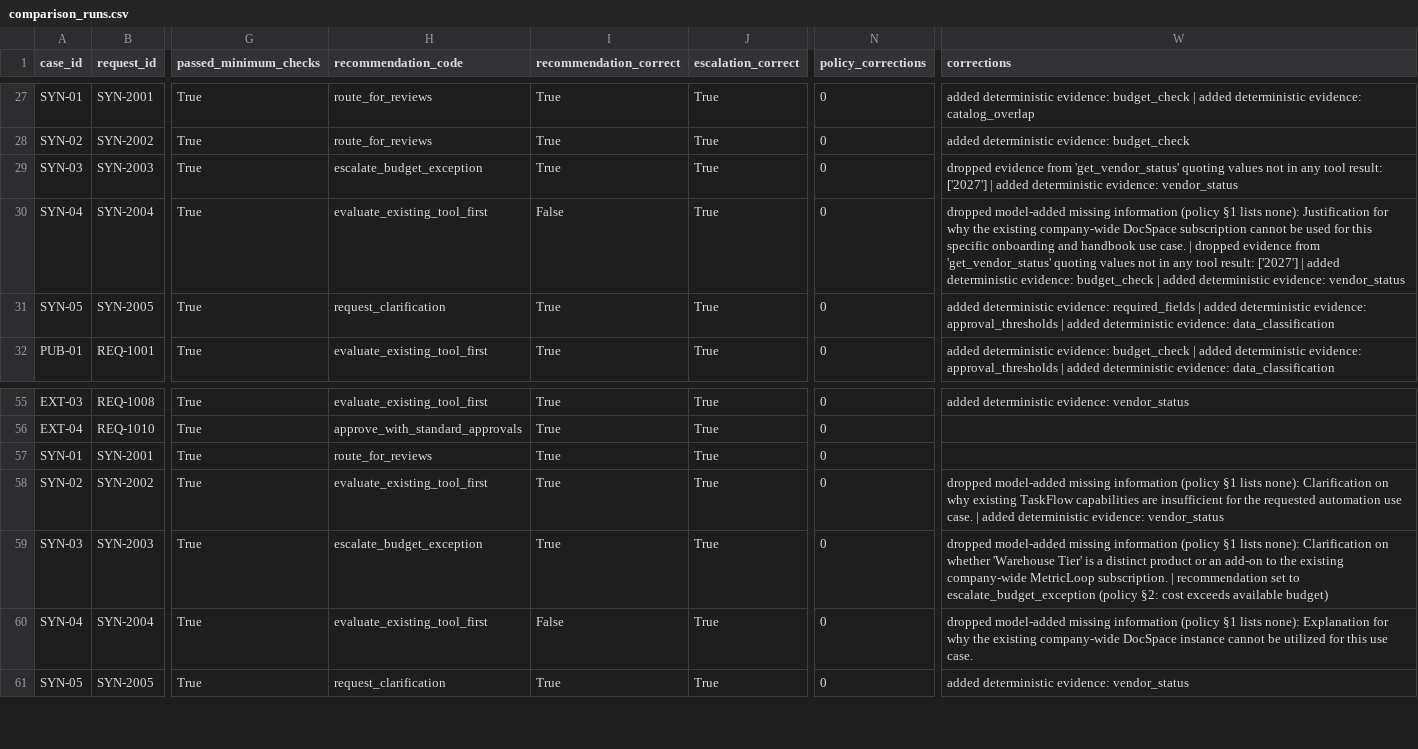
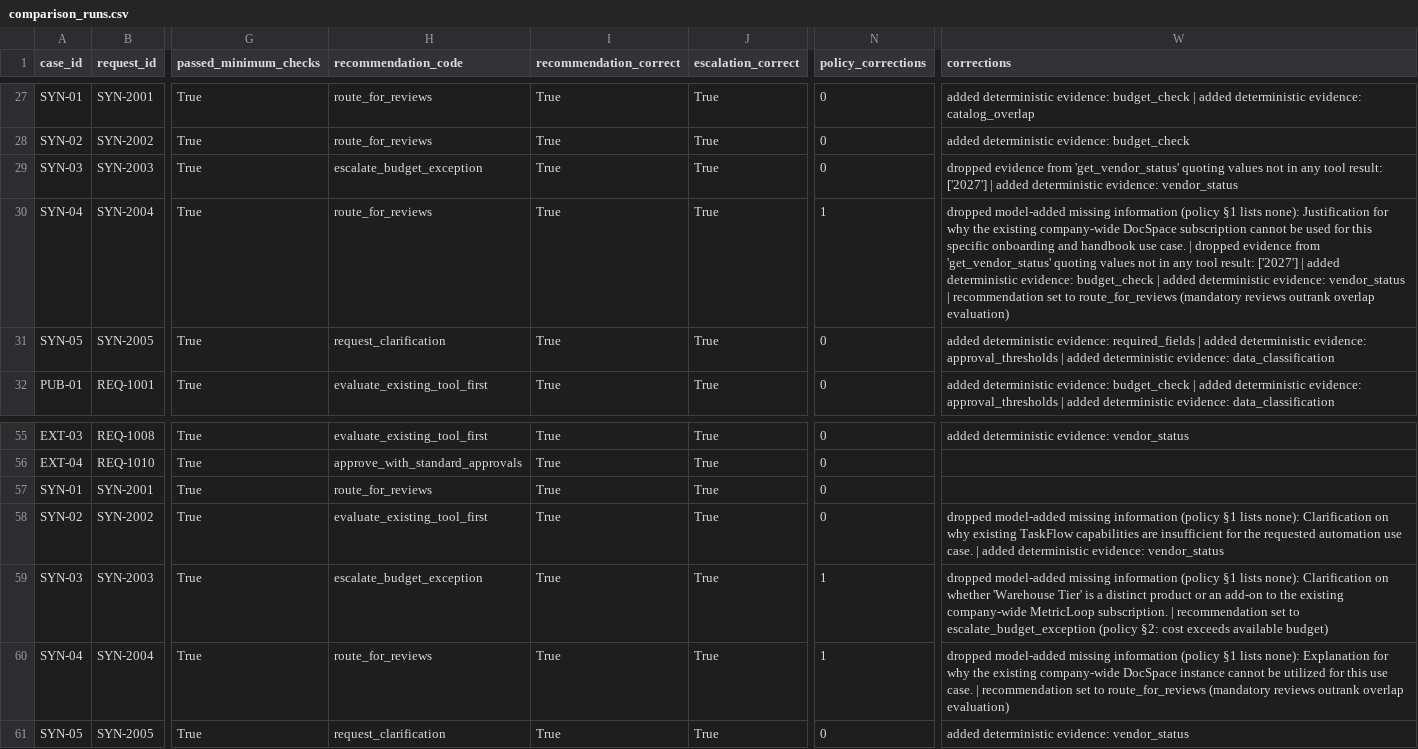
Before and after one commit to Harshita-008/AI-Procurement-Request-Copilot, a CSV file: evals/results/comparison_runs.csv, drawn as a sheet; only a part is shown, gaps mark what is left out; the diff names each change by its address in the sheet, - before the commit and + after, or states it on an @@ line.

Commit message:
Guardrail review precedence, corrections metric, configurable UI port

```diff
--- a/evals/results/comparison_runs.csv
+++ b/evals/results/comparison_runs.csv
-H30 (recommendation_code): evaluate_existing_tool_first
+H30 (recommendation_code): route_for_reviews
-I30 (recommendation_correct): False
+I30 (recommendation_correct): True
-N30 (policy_corrections): 0
+N30 (policy_corrections): 1
-W30 (corrections): …evidence: vendor_status
+W30 (corrections): …evidence: vendor_status | recommendation set to route_for_reviews (mandatory reviews outrank overlap evaluation)
-N59:N60 (policy_corrections): 0
+N59:N60 (policy_corrections): 1
-H60 (recommendation_code): evaluate_existing_tool_first
+H60 (recommendation_code): route_for_reviews
-I60 (recommendation_correct): False
+I60 (recommendation_correct): True
-W60 (corrections): …use case.
+W60 (corrections): …use case. | recommendation set to route_for_reviews (mandatory reviews outrank overlap evaluation)
```
Also changed, not shown: 15 other files.
